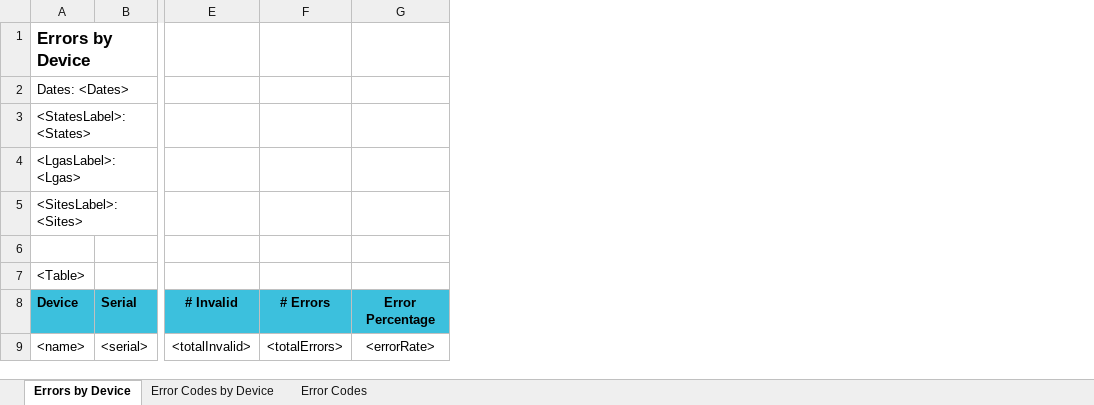
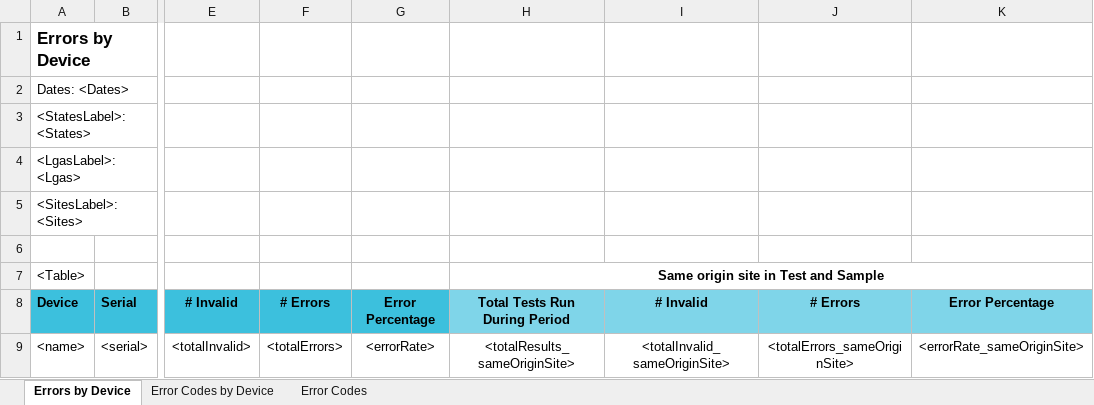
Before and after one commit to RahatSaqib/aspect, an Excel workbook: api/templates/critical_errors_by_device/en.xlsx, sheet Errors by Device, drawn as a sheet; only a part is shown, gaps mark what is left out; values as stored, in another font and other column widths than the file's, no borders; the diff names each change by its address in the sheet, - before the commit and + after, or states it on an @@ line.

Commit message:
separated counting by alla dn same OriginSite

```diff
--- a/api/templates/critical_errors_by_device/en.xlsx (sheet Errors by Device)
+++ b/api/templates/critical_errors_by_device/en.xlsx (sheet Errors by Device)
+column H, rows 7-9: Same origin site in Test and Sample | Total Tests Run During Period | <totalResults_sameOriginSite>
+column I, rows 8-9: # Invalid | <totalInvalid_sameOriginSite>
+column J, rows 8-9: # Errors | <totalErrors_sameOriginSite>
+column K, rows 8-9: Error Percentage | <errorRate_sameOriginSite>
```
Also changed, not shown: 1 other file.
